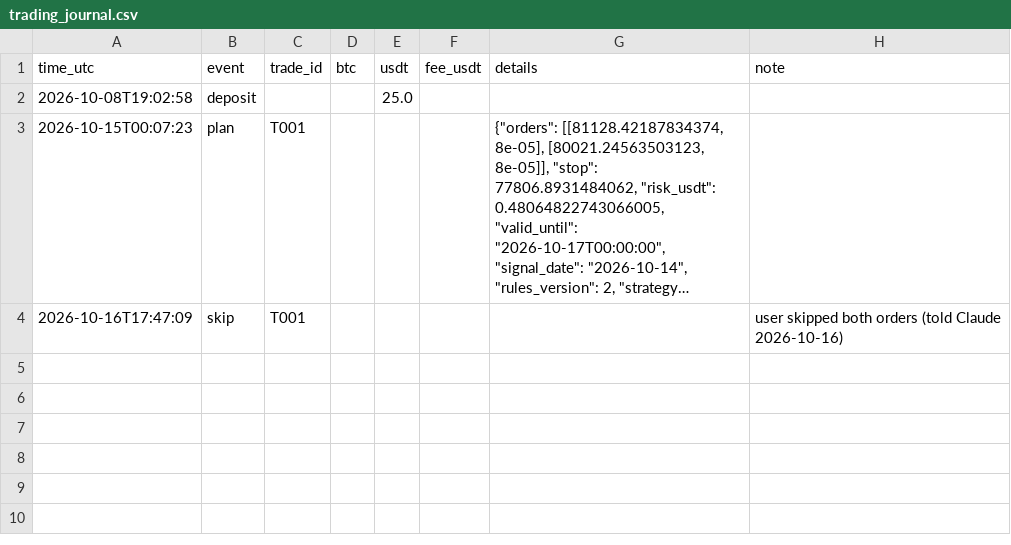
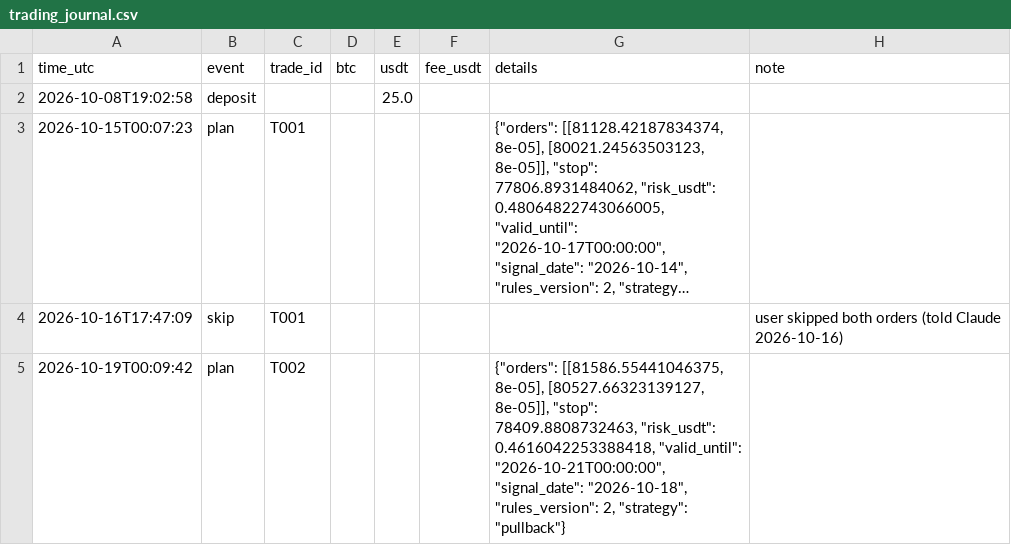
Before and after one commit to raiyan22/spot-trd, a CSV file: journal/trading_journal.csv, drawn as a sheet; long unchanged cells end in ….

Commit message:
journal update 2026-10-19 00:09 UTC

```diff
--- a/journal/trading_journal.csv
+++ b/journal/trading_journal.csv
@@ -4 +4,2 @@ time_utc,event,trade_id,btc,usdt,fee_usdt,details,note
 2026-10-16T17:47:09,skip,T001,,,,,user skipped both orders (told Claude 2026-10-16)
+2026-10-19T00:09:42,plan,T002,,,,"{""orders"": [[81586.55441046375, 8e-05], [80527.66323139127, 8e-05]], ""stop"": 78409.8808732463, ""risk_usdt"": 0.4616042253388418, ""valid_until"": ""2026-10-21T00:00:00"", ""signal_date"": ""2026-10-18"", ""rules_version"": 2, ""strategy"": ""pullback""}",
```
Also changed, not shown: journal/decisions.csv.
